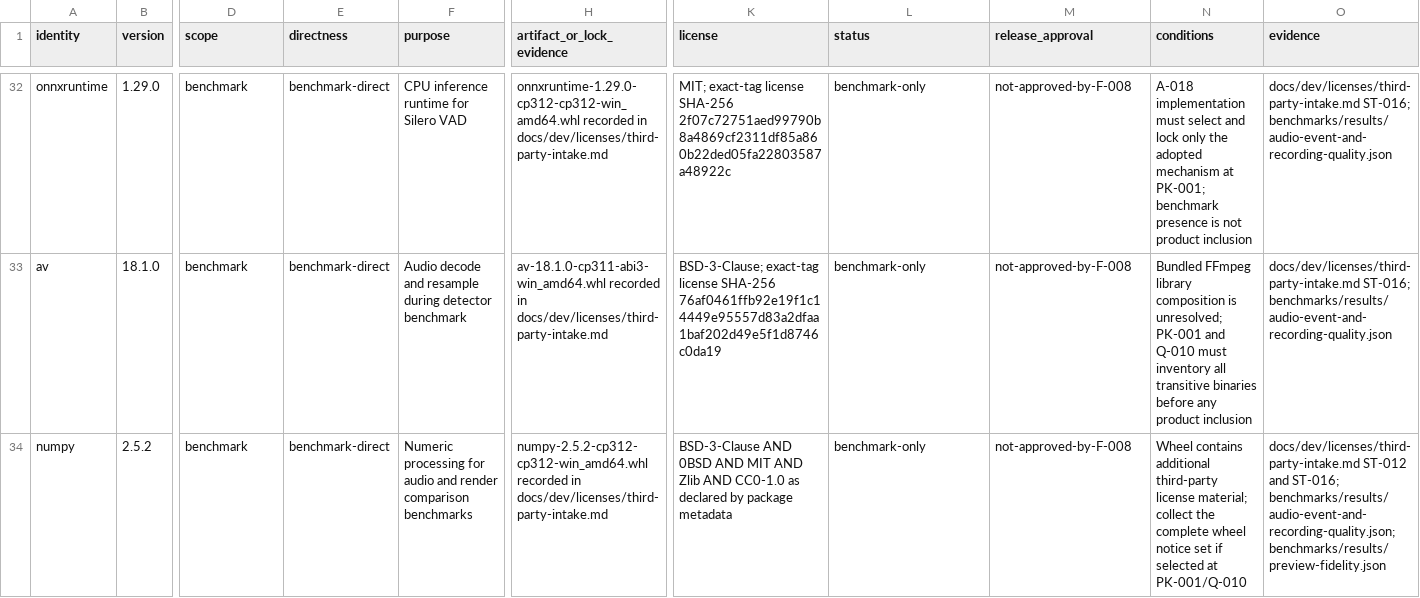
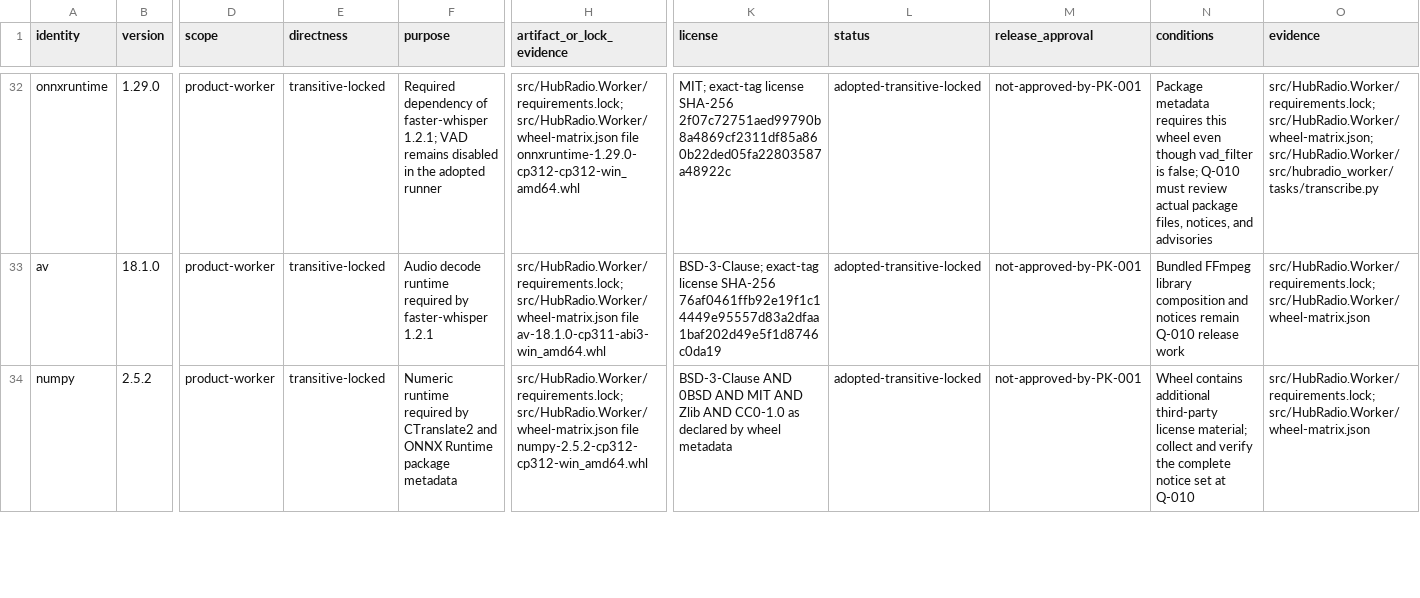
Before and after one commit to dahatake/HubRadio-MovieCreator, a CSV file: docs/dev/licenses/dependencies.csv, drawn as a sheet; only a part is shown, gaps mark what is left out; the diff covers the shown part only; the diff names each change by its address in the sheet, - before the commit and + after, or states it on an @@ line.

Commit message:
Lock Python worker dependencies

```diff
--- a/docs/dev/licenses/dependencies.csv
+++ b/docs/dev/licenses/dependencies.csv
-D32:D34 (scope): benchmark
+D32:D34 (scope): product-worker
-E32:E34 (directness): benchmark-direct
+E32:E34 (directness): transitive-locked
-F32 (purpose): CPU inference runtime for Silero VAD
+F32 (purpose): Required dependency of faster-whisper 1.2.1; VAD remains disabled in the adopted runner
-H32 (artifact_or_lock_evidence): onnxruntime-1.29.0-cp312-cp312-win_amd64.whl recorded in docs/dev/licenses/third-party-intake.md
+H32 (artifact_or_lock_evidence): src/HubRadio.Worker/requirements.lock; src/HubRadio.Worker/wheel-matrix.json file onnxruntime-1.29.0-cp312-cp312-win_amd64.whl
-L32:L34 (status): benchmark-only
+L32:L34 (status): adopted-transitive-locked
-M32:M34 (release_approval): not-approved-by-F-008
+M32:M34 (release_approval): not-approved-by-PK-001
-N32 (conditions): A-018 implementation must select and lock only the adopted mechanism at PK-001; benchmark presence is not product inclusion
+N32 (conditions): Package metadata requires this wheel even though vad_filter is false; Q-010 must review actual package files, notices, and advisories
-O32 (evidence): docs/dev/licenses/third-party-intake.md ST-016; benchmarks/results/audio-event-and-recording-quality.json
+O32 (evidence): src/HubRadio.Worker/requirements.lock; src/HubRadio.Worker/wheel-matrix.json; src/HubRadio.Worker/src/hubradio_worker/tasks/transcribe.py
-F33 (purpose): Audio decode and resample during detector benchmark
+F33 (purpose): Audio decode runtime required by faster-whisper 1.2.1
-H33 (artifact_or_lock_evidence): av-18.1.0-cp311-abi3-win_amd64.whl recorded in docs/dev/licenses/third-party-intake.md
+H33 (artifact_or_lock_evidence): src/HubRadio.Worker/requirements.lock; src/HubRadio.Worker/wheel-matrix.json file av-18.1.0-cp311-abi3-win_amd64.whl
-N33 (conditions): …library composition is unresolved; PK-001 and Q-010 must inventory all transitive binaries before any product inclusion
+N33 (conditions): …library composition and notices remain Q-010 release work
-O33 (evidence): docs/dev/licenses/third-party-intake.md ST-016; benchmarks/results/audio-event-and-recording-quality.json
+O33 (evidence): src/HubRadio.Worker/requirements.lock; src/HubRadio.Worker/wheel-matrix.json
-F34 (purpose): Numeric processing for audio and render comparison benchmarks
+F34 (purpose): Numeric runtime required by CTranslate2 and ONNX Runtime package metadata
-H34 (artifact_or_lock_evidence): numpy-2.5.2-cp312-cp312-win_amd64.whl recorded in docs/dev/licenses/third-party-intake.md
+H34 (artifact_or_lock_evidence): src/HubRadio.Worker/requirements.lock; src/HubRadio.Worker/wheel-matrix.json file numpy-2.5.2-cp312-cp312-win_amd64.whl
-K34 (license): …declared by package metadata
+K34 (license): …declared by wheel metadata
-N34 (conditions): …material; collect the complete wheel notice set if selected at PK-001/Q-010
+N34 (conditions): …material; collect and verify the complete notice set at Q-010
-O34 (evidence): docs/dev/licenses/third-party-intake.md ST-012 and ST-016; benchmarks/results/audio-event-and-recording-quality.json; benchmarks/results/preview-fidelity.json
+O34 (evidence): src/HubRadio.Worker/requirements.lock; src/HubRadio.Worker/wheel-matrix.json
```
Also changed, not shown: 78 edited cells elsewhere in this file, 16 other files.
